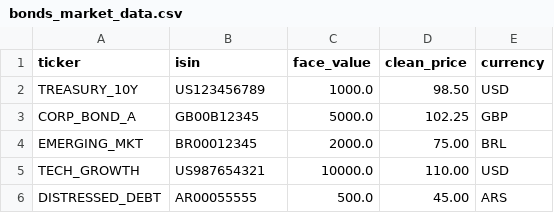
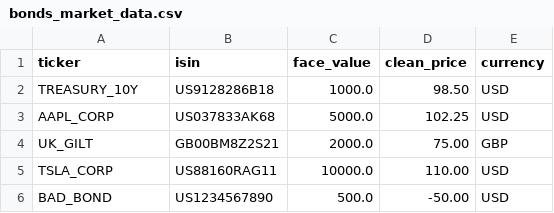
Before and after one commit to MagikMowgli/atlas-bond-pipeline, a CSV file: bonds_market_data.csv, drawn as a sheet.

Commit message:
fully working

```diff
--- a/bonds_market_data.csv
+++ b/bonds_market_data.csv
@@ -1,6 +1,6 @@
 ticker,isin,face_value,clean_price,currency
-TREASURY_10Y,US123456789,1000.0,98.50,USD
-CORP_BOND_A,GB00B12345,5000.0,102.25,GBP
-EMERGING_MKT,BR00012345,2000.0,75.00,BRL
-TECH_GROWTH,US987654321,10000.0,110.00,USD
-DISTRESSED_DEBT,AR00055555,500.0,45.00,ARS
+TREASURY_10Y,US9128286B18,1000.0,98.50,USD
+AAPL_CORP,US037833AK68,5000.0,102.25,USD
+UK_GILT,GB00BM8Z2S21,2000.0,75.00,GBP
+TSLA_CORP,US88160RAG11,10000.0,110.00,USD
+BAD_BOND,US1234567890,500.0,-50.00,USD
```
